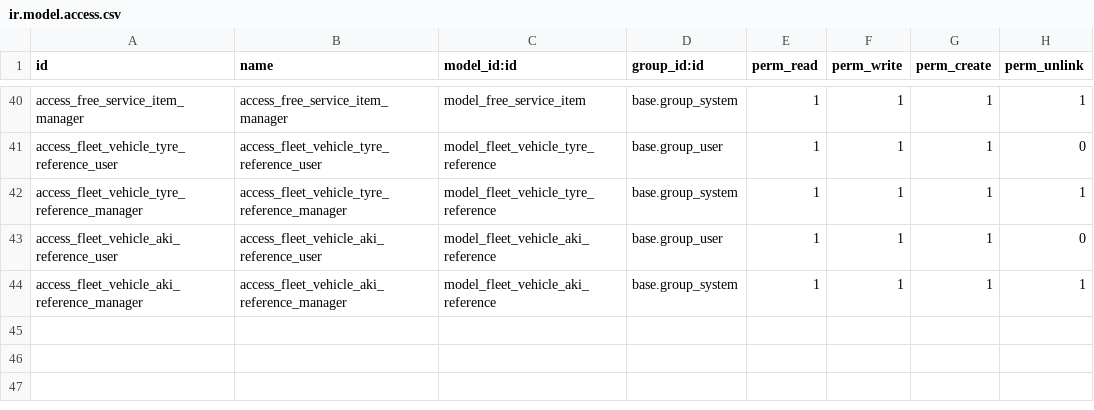
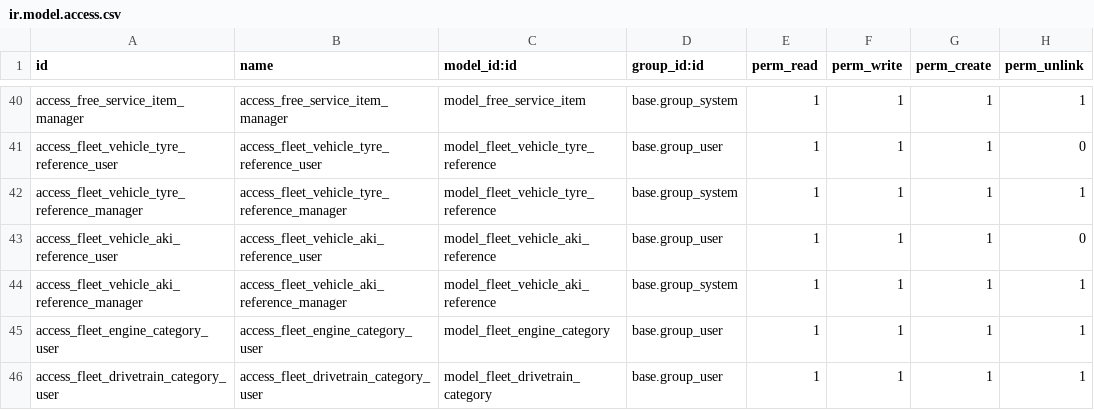
Before and after one commit to KizaruZero/cakrawala_project, a CSV file: x_spk/security/ir.model.access.csv, drawn as a sheet; only a part is shown, gaps mark what is left out.

Commit message:
add new fields to fleet master data. add spk's customer autofill from bastk

```diff
--- a/x_spk/security/ir.model.access.csv
+++ b/x_spk/security/ir.model.access.csv
@@ -44 +44,3 @@ access_fleet_vehicle_aki_reference_user,access_fleet_vehicle_aki_reference_user,
 access_fleet_vehicle_aki_reference_manager,access_fleet_vehicle_aki_reference_manager,model_fleet_vehicle_aki_reference,base.group_system,1,1,1,1
+access_fleet_engine_category_user,access_fleet_engine_category_user,model_fleet_engine_category,base.group_user,1,1,1,1
+access_fleet_drivetrain_category_user,access_fleet_drivetrain_category_user,model_fleet_drivetrain_category,base.group_user,1,1,1,1
```
Also changed, not shown: 7 other files.
